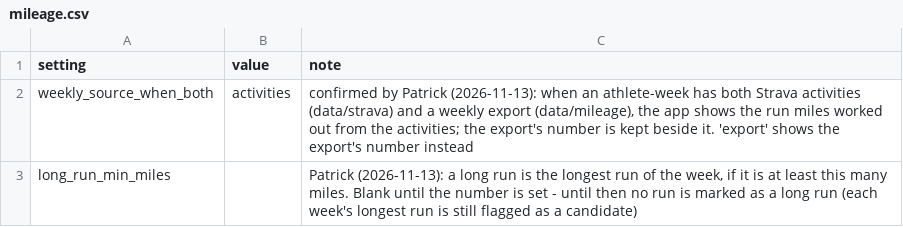
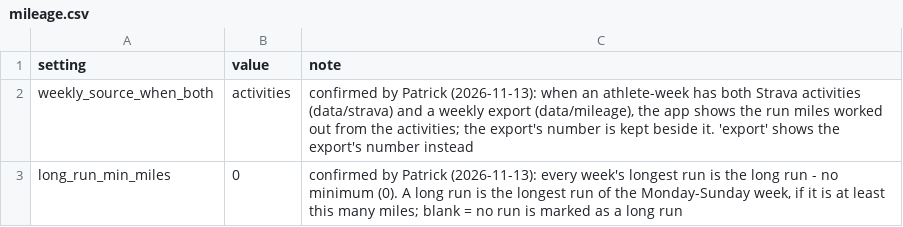
Before and after one commit to pwalesdi/mv-training, a CSV file: rules/mileage.csv, drawn as a sheet.

```diff
--- a/rules/mileage.csv
+++ b/rules/mileage.csv
@@ -2,2 +2,2 @@ setting,value,note
 weekly_source_when_both,activities,"confirmed by Patrick (2026-11-13): when an athlete-week has both Strava activities (data/strava) and a weekly export (data/mileage), the app shows the run miles worked out from the activities; the export's number is kept beside it. 'export' shows the export's number instead"
-long_run_min_miles,,"Patrick (2026-11-13): a long run is the longest run of the week, if it is at least this many miles. Blank until the number is set - until then no run is marked as a long run (each week's longest run is still flagged as a candidate)"
+long_run_min_miles,0,"confirmed by Patrick (2026-11-13): every week's longest run is the long run - no minimum (0). A long run is the longest run of the Monday-Sunday week, if it is at least this many miles; blank = no run is marked as a long run"
```
Also changed, not shown: rules/cell_fixes.csv, rules/line_overrides.csv, 6 other files.
